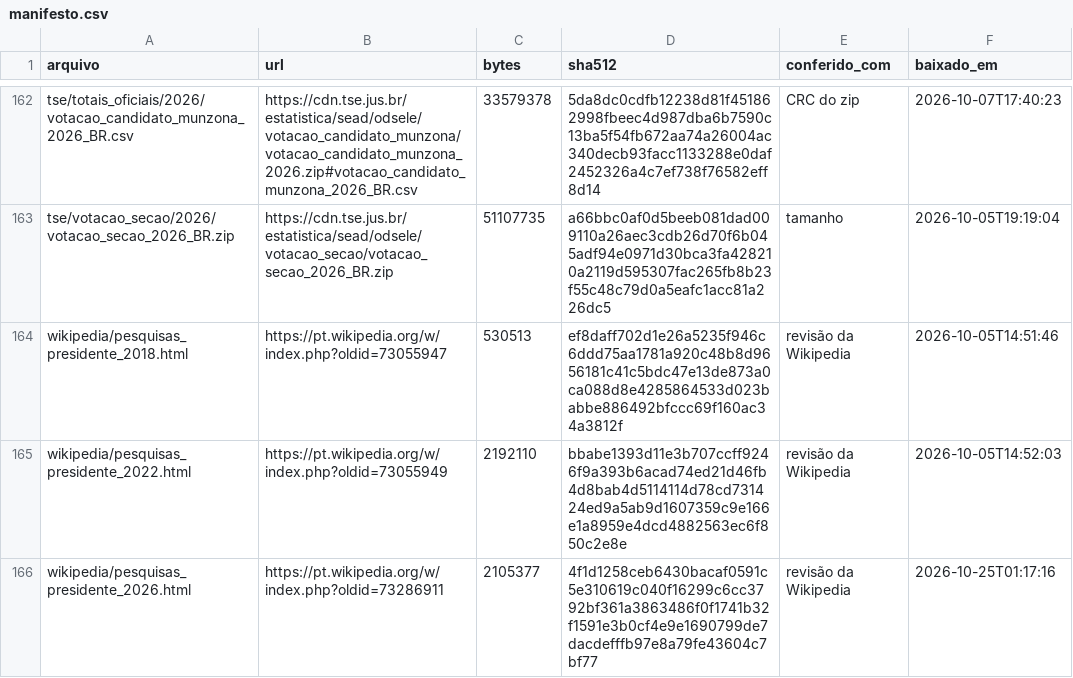
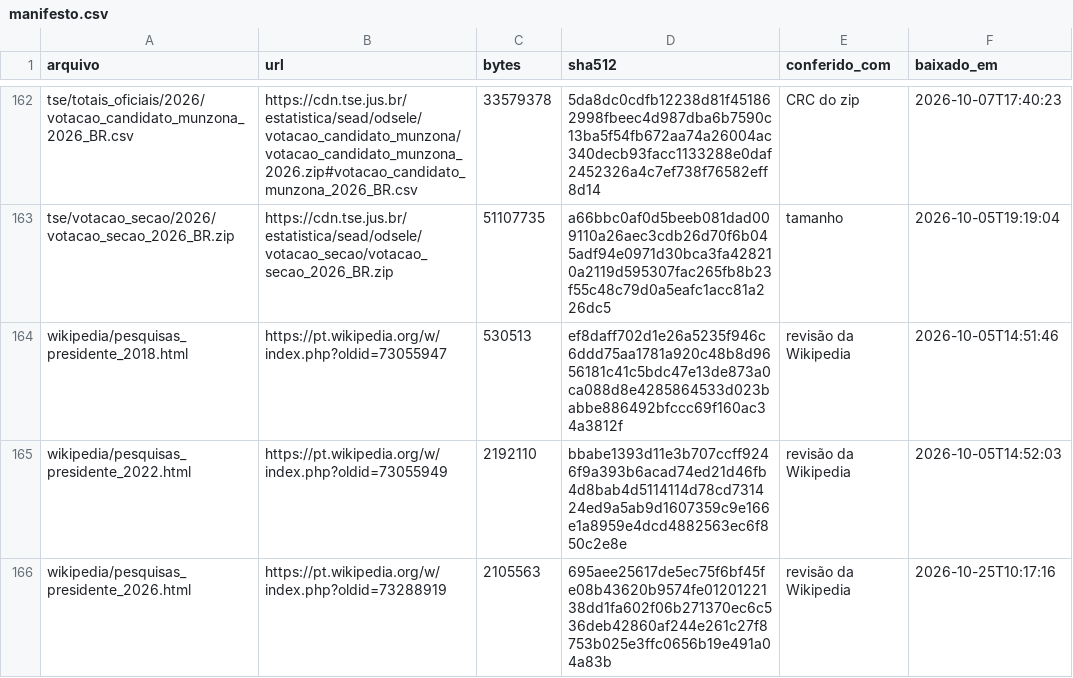
Before and after one commit to robertomsgomide/eleicoes, a CSV file: dados/bruto/manifesto.csv, drawn as a sheet; only a part is shown, gaps mark what is left out.

```diff
--- a/dados/bruto/manifesto.csv
+++ b/dados/bruto/manifesto.csv
@@ -165,2 +165,2 @@ wikipedia/pesquisas_presidente_2018.html,https://pt.wikipedia.org/w/index.php?ol
 wikipedia/pesquisas_presidente_2022.html,https://pt.wikipedia.org/w/index.php?oldid=73055949,2192110,bbabe1393d11e3b707ccff9246f9a393b6acad74ed21d46fb4d8bab4d5114114d78cd731424ed9a5ab9d1607359c9e166e1a8959e4dcd4882563ec6f850c2e8e,revisão da Wikipedia,2026-10-05T14:52:03
-wikipedia/pesquisas_presidente_2026.html,https://pt.wikipedia.org/w/index.php?oldid=73286911,2105377,4f1d1258ceb6430bacaf0591c5e310619c040f16299c6cc3792bf361a3863486f0f1741b32f1591e3b0cf4e9e1690799de7dacdefffb97e8a79fe43604c7bf77,revisão da Wikipedia,2026-10-25T01:17:16
+wikipedia/pesquisas_presidente_2026.html,https://pt.wikipedia.org/w/index.php?oldid=73288919,2105563,695aee25617de5ec75f6bf45fe08b43620b9574fe0120122138dd1fa602f06b271370ec6c536deb42860af244e261c27f8753b025e3ffc0656b19e491a04a83b,revisão da Wikipedia,2026-10-25T10:17:16
```
Also changed, not shown: 4 other files.
